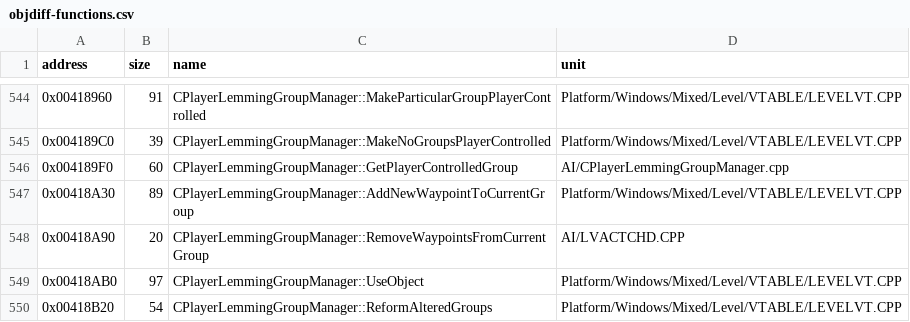
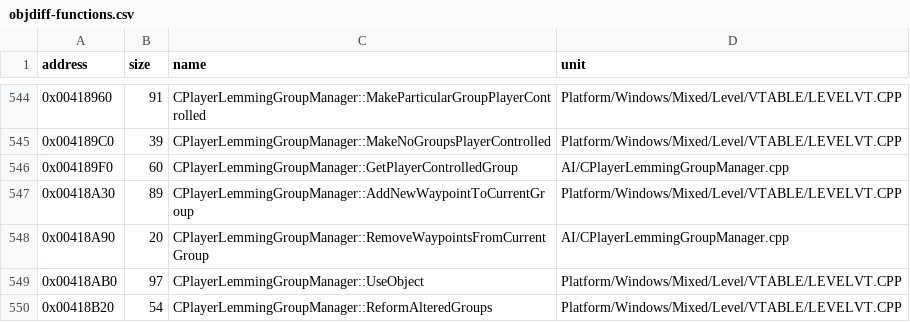
Before and after one commit to vonhoff/lemball-decomp, a CSV file: data/objdiff-functions.csv, drawn as a sheet; only a part is shown, gaps mark what is left out.

```diff
--- a/data/objdiff-functions.csv
+++ b/data/objdiff-functions.csv
@@ -547,3 +547,3 @@ address,size,name,unit
 0x00418A30,89,CPlayerLemmingGroupManager::AddNewWaypointToCurrentGroup,Platform/Windows/Mixed/Level/VTABLE/LEVELVT.CPP
-0x00418A90,20,CPlayerLemmingGroupManager::RemoveWaypointsFromCurrentGroup,AI/LVACTCHD.CPP
+0x00418A90,20,CPlayerLemmingGroupManager::RemoveWaypointsFromCurrentGroup,AI/CPlayerLemmingGroupManager.cpp
 0x00418AB0,97,CPlayerLemmingGroupManager::UseObject,Platform/Windows/Mixed/Level/VTABLE/LEVELVT.CPP
```
Also changed, not shown: data/macintosh-symbol-coverage.csv, 6 other files.
